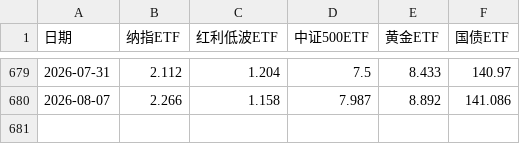
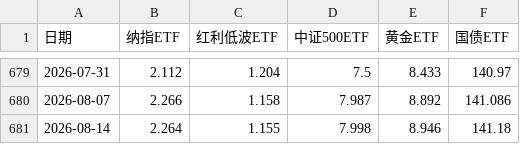
Before and after one commit to jerry4h/claw_etf_strategy, a CSV file: data/all_etfs_nav_latest.csv, drawn as a sheet; only a part is shown, gaps mark what is left out.

```diff
--- a/data/all_etfs_nav_latest.csv
+++ b/data/all_etfs_nav_latest.csv
@@ -680 +680,2 @@
 2026-08-07,2.266,1.158,7.987,8.892,141.086
+2026-08-14,2.264,1.155,7.998,8.946,141.18
```
Also changed, not shown: data/experiments/tushare_cache/fund_daily_510500SH.csv, data/experiments/tushare_cache/fund_daily_511010SH.csv, 7 other files.
